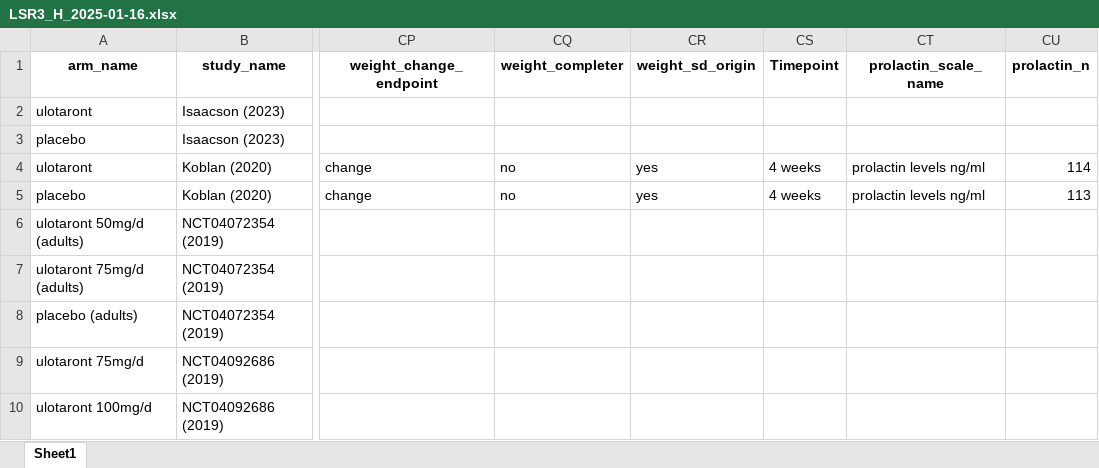
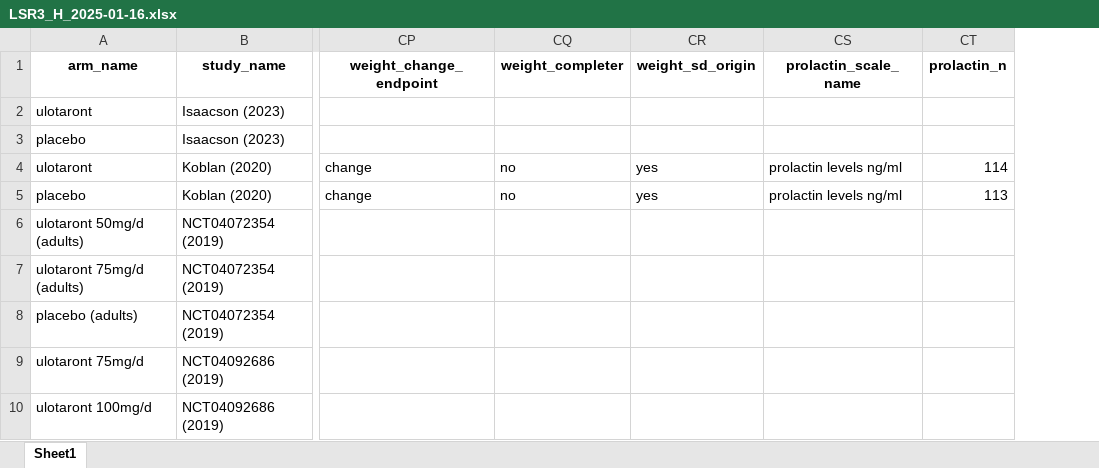
Before and after one commit to covidence/LSR3_taar1_H, an Excel workbook: data_u1/LSR3_H_2025-01-16.xlsx, sheet Sheet1, drawn as a sheet; only a part is shown, gaps mark what is left out; values as stored, in another font and other column widths than the file's, no borders; the diff names each change by its address in the sheet, - before the commit and + after, or states it on an @@ line.

Commit message:
20250507
remove of "Timepoint" variable in the dataset

```diff
--- a/data_u1/LSR3_H_2025-01-16.xlsx (sheet Sheet1)
+++ b/data_u1/LSR3_H_2025-01-16.xlsx (sheet Sheet1)
-column CS (Timepoint), rows 4-5: 4 weeks | 4 weeks
```
Also changed, not shown: data_u1/data_2025-01-16_LSR3_H.xlsx, data_u1/data_doses_2025-01-16_LSR3_H.xlsx, 8 other files.
